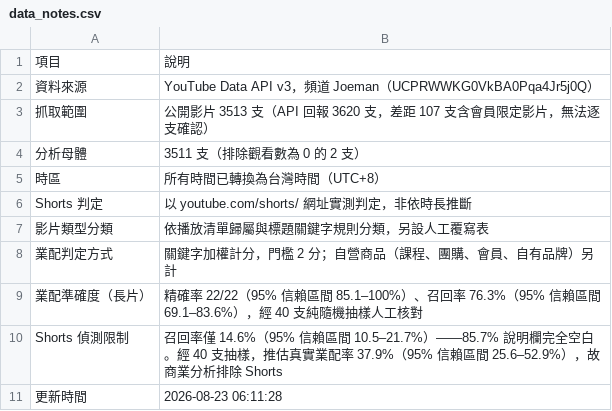
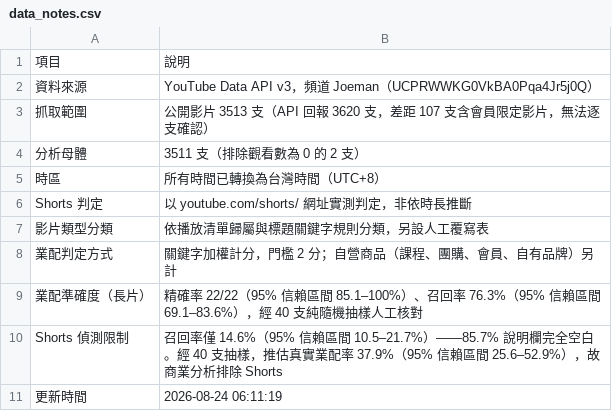
Before and after one commit to joker8604169-cloud/joeman-youtube-analytics, a CSV file: data/processed/data_notes.csv, drawn as a sheet.

```diff
--- a/data/processed/data_notes.csv
+++ b/data/processed/data_notes.csv
@@ -10,2 +10,2 @@ Shorts 判定,以 youtube.com/shorts/ 網址實測判定，非依時長推斷
 Shorts 偵測限制,召回率僅 14.6%（95% 信賴區間 10.5–21.7%）——85.7% 說明欄完全空白。經 40 支抽樣，推估真實業配率 37.9%（95% 信賴區間 25.6–52.9%），故商業分析排除 Shorts
-更新時間,2026-08-23 06:11:28
+更新時間,2026-08-24 06:11:19
```
Also changed, not shown: data/processed/star/fact_video.csv, 3 other files.
